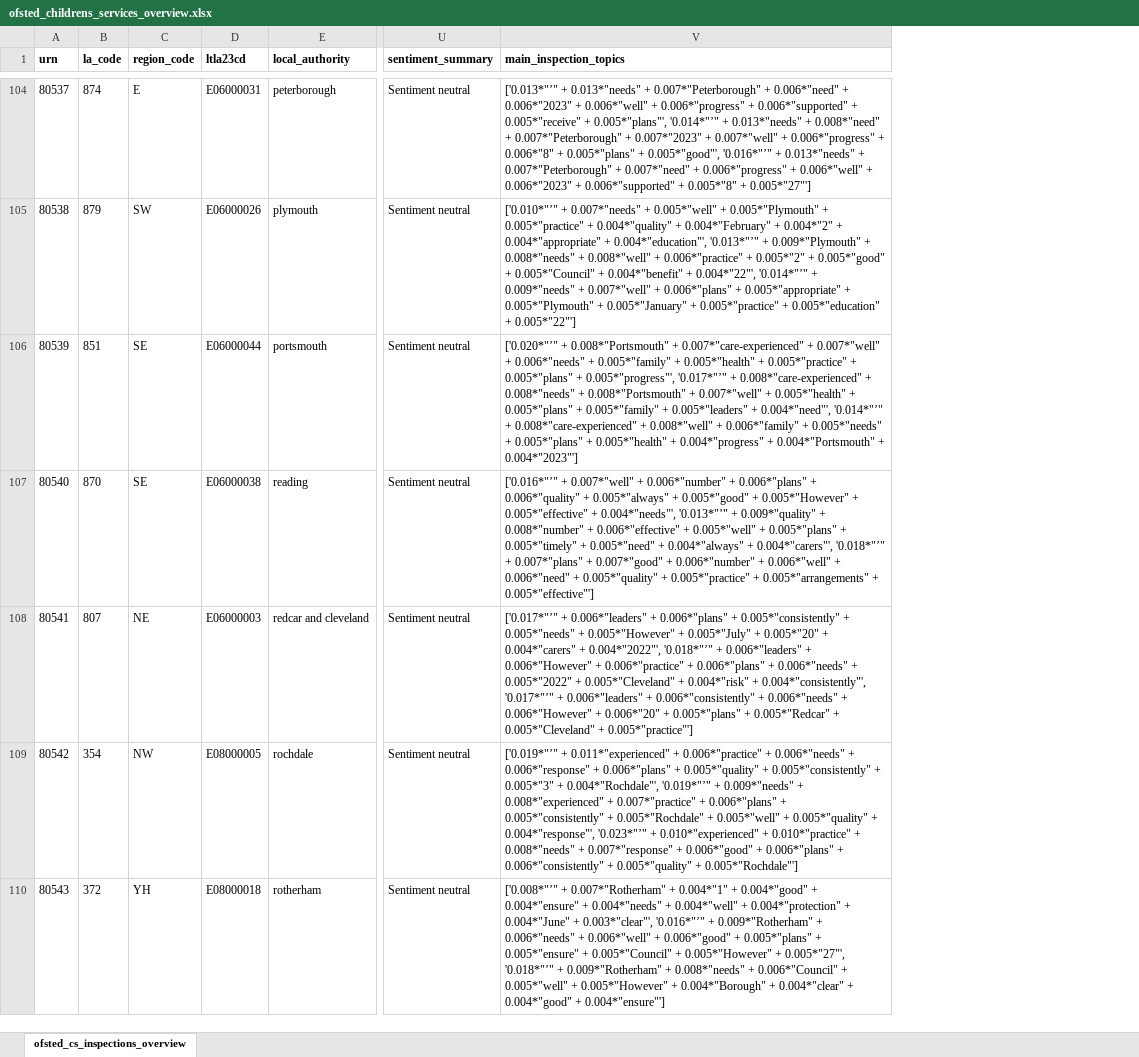
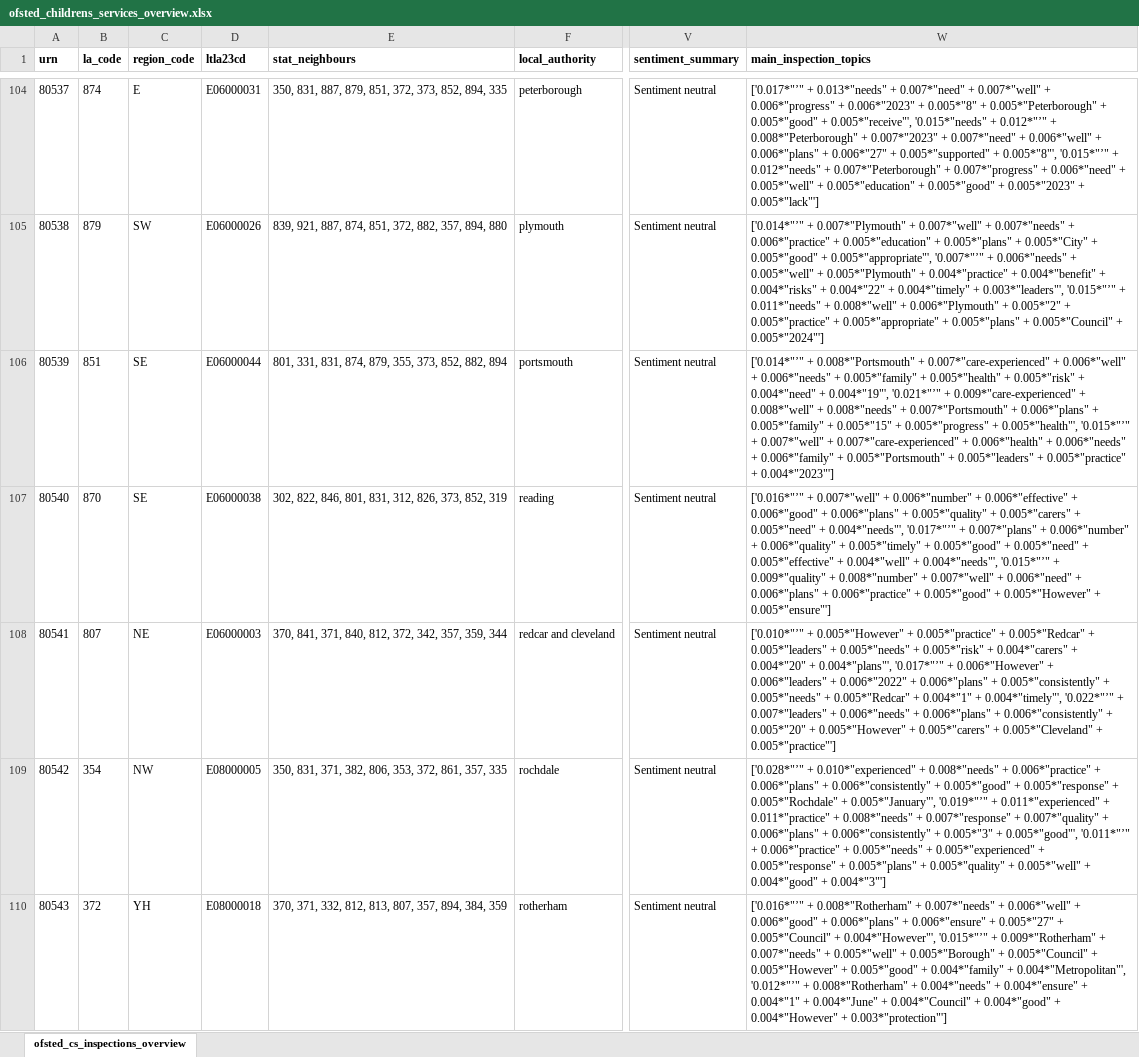
Before and after one commit to data-to-insight/ofsted-ilacs-scrape-tool, an Excel workbook: ofsted_childrens_services_overview.xlsx, sheet ofsted_cs_inspections_overview, drawn as a sheet; only a part is shown, gaps mark what is left out; values as stored, in another font and other column widths than the file's, no borders; addresses are those after the commit; the diff covers the shown part only; the diff names each change by its address in the sheet, - before the commit and + after, or states it on an @@ line.

Commit message:
stat neighbours added to export

```diff
--- a/ofsted_childrens_services_overview.xlsx (sheet ofsted_cs_inspections_overview)
+++ b/ofsted_childrens_services_overview.xlsx (sheet ofsted_cs_inspections_overview)
+column E (stat_neighbours), rows 104-110: 350, 831, 887, 879, 851, 372, 373, 852, 894, 335 | 839, 921, 887, 874, 851, 372, 882, 357, 894, 880 | 801, 331, 831, 874, 879, 355, 373, 852, 882, 894 | 302, 822, 846, 801, 831, 312, 826, 373, 852, 319 | 370, 841, 371, 840, 812, 372, 342, 357, 359, 344 | 350, 831, 371, 382, 806, 353, 372, 861, 357, 335 | 370, 371, 332, 812, 813, 807, 357, 894, 384, 359
-W104 (main_inspection_topics): ['0.013*"’" + 0.013*"needs" + 0.007*"Peterborough" + 0.006*"need" + 0.006*"2023" + 0.006*"well" + 0.006*"progress" + 0.006*"supported" + 0.005*"receive" + 0.005*"plans"', '0.014*"’" + 0.013*"needs" + 0.008*"need" + 0.007*"Peterborough" + 0.007*"2023" + 0.007*"well" + 0.006*"progress" + 0.006*"8" + 0.005*"plans" + 0.005*"good"', '0.016*"’" + 0.013*"needs" + 0.007*"Peterborough" + 0.007*"need" + 0.006*"progress" + 0.006*"well" + 0.006*"2023" + 0.006*"supported" + 0.005*"8" + 0.005*"27"']
+W104 (main_inspection_topics): ['0.017*"’" + 0.013*"needs" + 0.007*"need" + 0.007*"well" + 0.006*"progress" + 0.006*"2023" + 0.005*"8" + 0.005*"Peterborough" + 0.005*"good" + 0.005*"receive"', '0.015*"needs" + 0.012*"’" + 0.008*"Peterborough" + 0.007*"2023" + 0.007*"need" + 0.006*"well" + 0.006*"plans" + 0.006*"27" + 0.005*"supported" + 0.005*"8"', '0.015*"’" + 0.012*"needs" + 0.007*"Peterborough" + 0.007*"progress" + 0.006*"need" + 0.005*"well" + 0.005*"education" + 0.005*"good" + 0.005*"2023" + 0.005*"lack"']
-W105 (main_inspection_topics): ['0.010*"’" + 0.007*"needs" + 0.005*"well" + 0.005*"Plymouth" + 0.005*"practice" + 0.004*"quality" + 0.004*"February" + 0.004*"2" + 0.004*"appropriate" + 0.004*"education"', '0.013*"’" + 0.009*"Plymouth" + 0.008*"needs" + 0.008*"well" + 0.006*"practice" + 0.005*"2" + 0.005*"good" + 0.005*"Council" + 0.004*"benefit" + 0.004*"22"', '0.014*"’" + 0.009*"needs" + 0.007*"well" + 0.006*"plans" + 0.005*"appropriate" + 0.005*"Plymouth" + 0.005*"January" + 0.005*"practice" + 0.005*"education" + 0.005*"22"']
+W105 (main_inspection_topics): ['0.014*"’" + 0.007*"Plymouth" + 0.007*"well" + 0.007*"needs" + 0.006*"practice" + 0.005*"education" + 0.005*"plans" + 0.005*"City" + 0.005*"good" + 0.005*"appropriate"', '0.007*"’" + 0.006*"needs" + 0.005*"well" + 0.005*"Plymouth" + 0.004*"practice" + 0.004*"benefit" + 0.004*"risks" + 0.004*"22" + 0.004*"timely" + 0.003*"leaders"', '0.015*"’" + 0.011*"needs" + 0.008*"well" + 0.006*"Plymouth" + 0.005*"2" + 0.005*"practice" + 0.005*"appropriate" + 0.005*"plans" + 0.005*"Council" + 0.005*"2024"']
-W106 (main_inspection_topics): ['0.020*"’" + 0.008*"Portsmouth" + 0.007*"care-experienced" + 0.007*"well" + 0.006*"needs" + 0.005*"family" + 0.005*"health" + 0.005*"practice" + 0.005*"plans" + 0.005*"progress"', '0.017*"’" + 0.008*"care-experienced" + 0.008*"needs" + 0.008*"Portsmouth" + 0.007*"well" + 0.005*"health" + 0.005*"plans" + 0.005*"family" + 0.005*"leaders" + 0.004*"need"', '0.014*"’" + 0.008*"care-experienced" + 0.008*"well" + 0.006*"family" + 0.005*"needs" + 0.005*"plans" + 0.005*"health" + 0.004*"progress" + 0.004*"Portsmouth" + 0.004*"2023"']
+W106 (main_inspection_topics): ['0.014*"’" + 0.008*"Portsmouth" + 0.007*"care-experienced" + 0.006*"well" + 0.006*"needs" + 0.005*"family" + 0.005*"health" + 0.005*"risk" + 0.004*"need" + 0.004*"19"', '0.021*"’" + 0.009*"care-experienced" + 0.008*"well" + 0.008*"needs" + 0.007*"Portsmouth" + 0.006*"plans" + 0.005*"family" + 0.005*"15" + 0.005*"progress" + 0.005*"health"', '0.015*"’" + 0.007*"well" + 0.007*"care-experienced" + 0.006*"health" + 0.006*"needs" + 0.006*"family" + 0.005*"Portsmouth" + 0.005*"leaders" + 0.005*"practice" + 0.004*"2023"']
-W107 (main_inspection_topics): …0.006*"number" + 0.006*"plans" + 0.006*"quality" + 0.005*"always" + 0.005*"good" + 0.005*"However" + 0.005*"effective" + 0.004*"needs"', '0.013*"’" + 0.009*"quality" + 0.008*"number" + 0.006*"effective" + 0.005*"well" + 0.005*"plans" + 0.005*"timely" + 0.005*"need" + 0.004*"always" + 0.004*"carers"', '0.018*"’" + 0.007*"plans" + 0.007*"good" + 0.006*"number" + 0.006*"well" + 0.006*"need" + 0.005*"quality" + 0.005*"practice" + 0.005*"arrangements" + 0.005*"effective"']
+W107 (main_inspection_topics): …0.006*"number" + 0.006*"effective" + 0.006*"good" + 0.006*"plans" + 0.005*"quality" + 0.005*"carers" + 0.005*"need" + 0.004*"needs"', '0.017*"’" + 0.007*"plans" + 0.006*"number" + 0.006*"quality" + 0.005*"timely" + 0.005*"good" + 0.005*"need" + 0.005*"effective" + 0.004*"well" + 0.004*"needs"', '0.015*"’" + 0.009*"quality" + 0.008*"number" + 0.007*"well" + 0.006*"need" + 0.006*"plans" + 0.006*"practice" + 0.005*"good" + 0.005*"However" + 0.005*"ensure"']
-W108 (main_inspection_topics): ['0.017*"’" + 0.006*"leaders" + 0.006*"plans" + 0.005*"consistently" + 0.005*"needs" + 0.005*"However" + 0.005*"July" + 0.005*"20" + 0.004*"carers" + 0.004*"2022"', '0.018*"’" + 0.006*"leaders" + 0.006*"However" + 0.006*"practice" + 0.006*"plans" + 0.006*"needs" + 0.005*"2022" + 0.005*"Cleveland" + 0.004*"risk" + 0.004*"consistently"', '0.017*"’" + 0.006*"leaders" + 0.006*"consistently" + 0.006*"needs" + 0.006*"However" + 0.006*"20" + 0.005*"plans" + 0.005*"Redcar" + 0.005*"Cleveland"…
+W108 (main_inspection_topics): ['0.010*"’" + 0.005*"However" + 0.005*"practice" + 0.005*"Redcar" + 0.005*"leaders" + 0.005*"needs" + 0.005*"risk" + 0.004*"carers" + 0.004*"20" + 0.004*"plans"', '0.017*"’" + 0.006*"However" + 0.006*"leaders" + 0.006*"2022" + 0.006*"plans" + 0.005*"consistently" + 0.005*"needs" + 0.005*"Redcar" + 0.004*"1" + 0.004*"timely"', '0.022*"’" + 0.007*"leaders" + 0.006*"needs" + 0.006*"plans" + 0.006*"consistently" + 0.005*"20" + 0.005*"However" + 0.005*"carers" + 0.005*"Cleveland"…
-W109 (main_inspection_topics): ['0.019*"’" + 0.011*"experienced" + 0.006*"practice" + 0.006*"needs" + 0.006*"response" + 0.006*"plans" + 0.005*"quality" + 0.005*"consistently" + 0.005*"3" + 0.004*"Rochdale"', '0.019*"’" + 0.009*"needs" + 0.008*"experienced" + 0.007*"practice" + 0.006*"plans" + 0.005*"consistently" + 0.005*"Rochdale" + 0.005*"well" + 0.005*"quality" + 0.004*"response"', '0.023*"’" + 0.010*"experienced" + 0.010*"practice" + 0.008*"needs" + 0.007*"response" + 0.006*"good" + 0.006*"plans" + 0.006*"consistently" + 0.005*"quality" + 0.005*"Rochdale"']
+W109 (main_inspection_topics): ['0.028*"’" + 0.010*"experienced" + 0.008*"needs" + 0.006*"practice" + 0.006*"plans" + 0.006*"consistently" + 0.005*"good" + 0.005*"response" + 0.005*"Rochdale" + 0.005*"January"', '0.019*"’" + 0.011*"experienced" + 0.011*"practice" + 0.008*"needs" + 0.007*"response" + 0.007*"quality" + 0.006*"plans" + 0.006*"consistently" + 0.005*"3" + 0.005*"good"', '0.011*"’" + 0.006*"practice" + 0.005*"needs" + 0.005*"experienced" + 0.005*"response" + 0.005*"plans" + 0.005*"quality" + 0.005*"well" + 0.004*"good" + 0.004*"3"']
-W110 (main_inspection_topics): ['0.008*"’" + 0.007*"Rotherham" + 0.004*"1" + 0.004*"good" + 0.004*"ensure" + 0.004*"needs" + 0.004*"well" + 0.004*"protection" + 0.004*"June" + 0.003*"clear"', '0.016*"’" + 0.009*"Rotherham" + 0.006*"needs" + 0.006*"well" + 0.006*"good" + 0.005*"plans" + 0.005*"ensure" + 0.005*"Council" + 0.005*"However" + 0.005*"27"', '0.018*"’" + 0.009*"Rotherham" + 0.008*"needs" + 0.006*"Council" + 0.005*"well" + 0.005*"However" + 0.004*"Borough" + 0.004*"clear" + 0.004*"good" + 0.004*"ensure"']
+W110 (main_inspection_topics): ['0.016*"’" + 0.008*"Rotherham" + 0.007*"needs" + 0.006*"well" + 0.006*"good" + 0.006*"plans" + 0.006*"ensure" + 0.005*"27" + 0.005*"Council" + 0.004*"However"', '0.015*"’" + 0.009*"Rotherham" + 0.007*"needs" + 0.005*"well" + 0.005*"Borough" + 0.005*"Council" + 0.005*"However" + 0.005*"good" + 0.004*"family" + 0.004*"Metropolitan"', '0.012*"’" + 0.008*"Rotherham" + 0.004*"needs" + 0.004*"ensure" + 0.004*"1" + 0.004*"June" + 0.004*"Council" + 0.004*"good" + 0.004*"However" + 0.003*"protection"']
```
Also changed, not shown: 159 edited cells elsewhere in this sheet, 6 other files.
